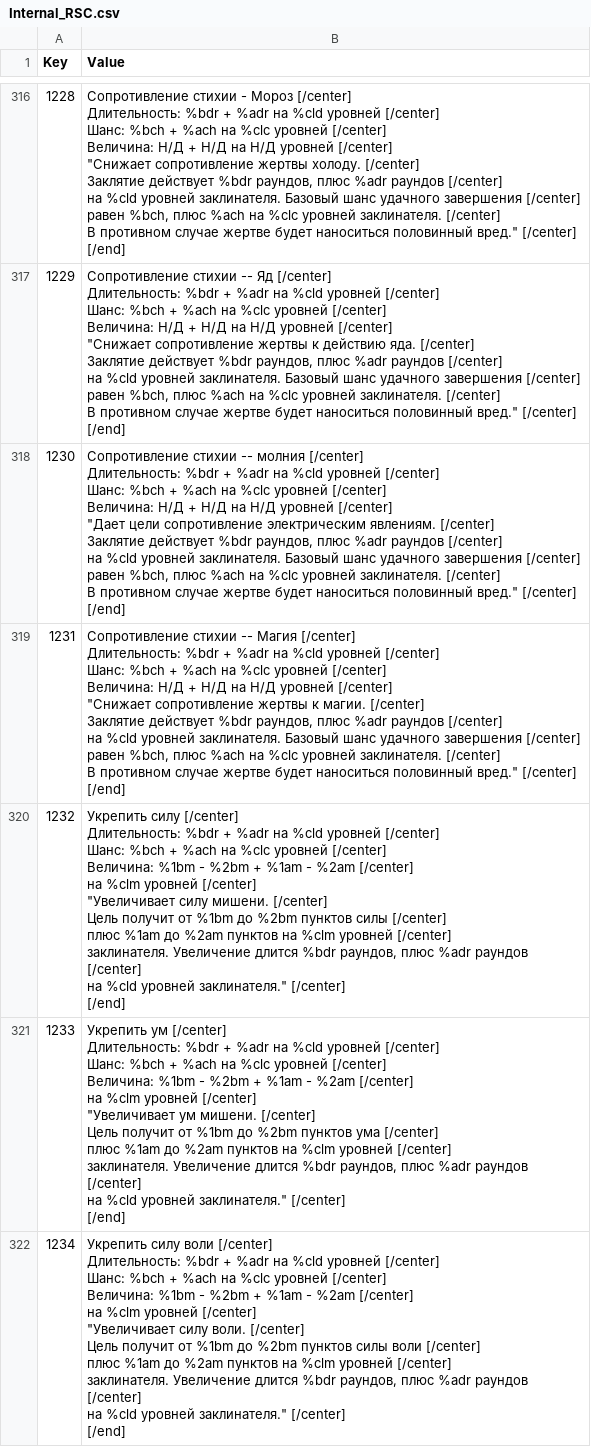
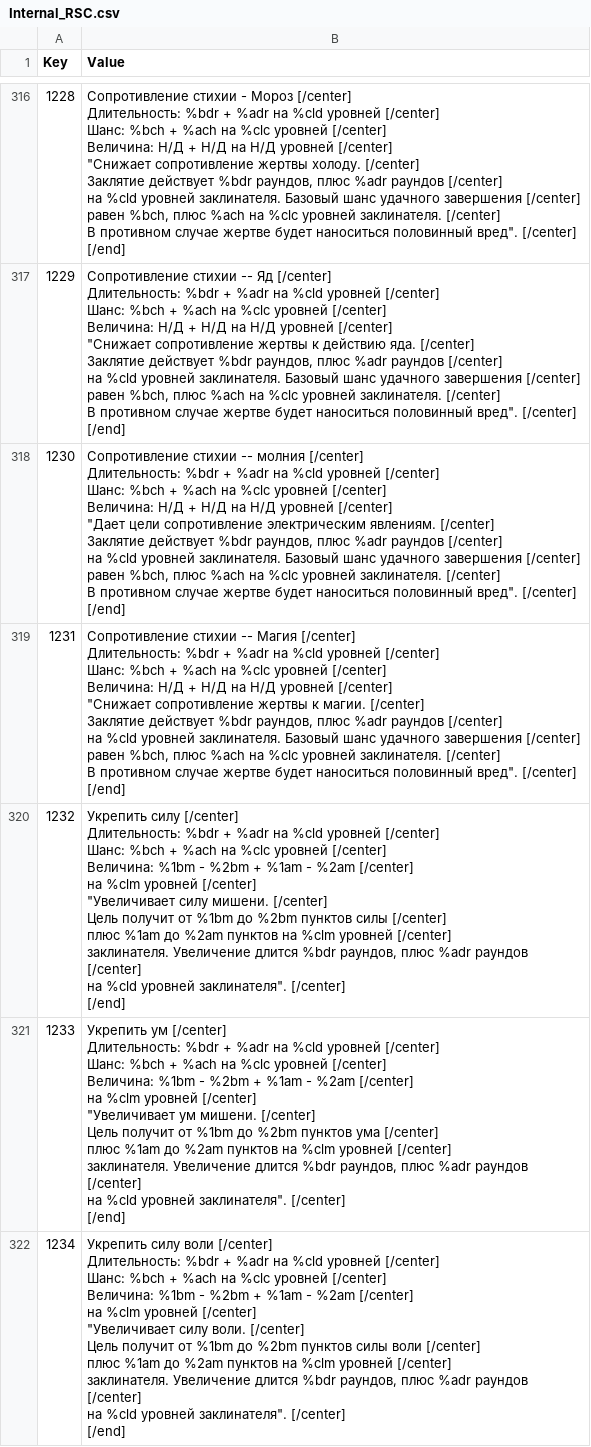
Before and after one commit to Jagget/Daggerfall-Rus, a CSV file: Daggerfall/Text/Internal_RSC.csv, drawn as a sheet; only a part is shown, gaps mark what is left out; ↵ is a line break in a cell; the diff covers the shown part only; the diff names each change by its address in the sheet, - before the commit and + after, or states it on an @@ line.

```diff
--- a/Daggerfall/Text/Internal_RSC.csv
+++ b/Daggerfall/Text/Internal_RSC.csv
-B316 (Value): …наноситься половинный вред." [/center] ↵ [/end]
+B316 (Value): …наноситься половинный вред". [/center] ↵ [/end]
-B317 (Value): …наноситься половинный вред." [/center] ↵ [/end]
+B317 (Value): …наноситься половинный вред". [/center] ↵ [/end]
-B318 (Value): …наноситься половинный вред." [/center] ↵ [/end]
+B318 (Value): …наноситься половинный вред". [/center] ↵ [/end]
-B319 (Value): …наноситься половинный вред." [/center] ↵ [/end]
+B319 (Value): …наноситься половинный вред". [/center] ↵ [/end]
-B320 (Value): …%cld уровней заклинателя." [/center] ↵ [/end]
+B320 (Value): …%cld уровней заклинателя". [/center] ↵ [/end]
-B321 (Value): …%cld уровней заклинателя." [/center] ↵ [/end]
+B321 (Value): …%cld уровней заклинателя". [/center] ↵ [/end]
-B322 (Value): …%cld уровней заклинателя." [/center] ↵ [/end]
+B322 (Value): …%cld уровней заклинателя". [/center] ↵ [/end]
```
Also changed, not shown: 130 edited cells elsewhere in this file.
